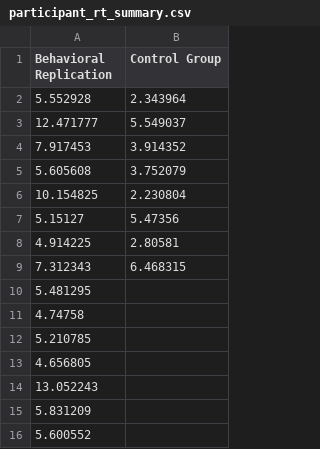
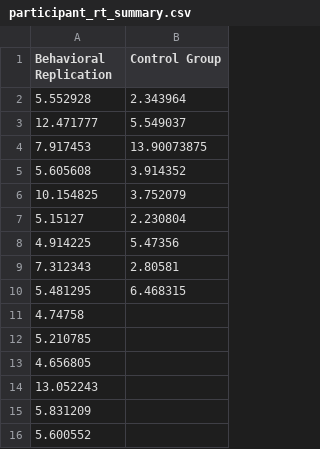
Before and after one commit to JaneHu127/temporal-bias-human-analysis, a CSV file: data/behavioral/participant_rt_summary.csv, drawn as a sheet; only a part is shown.

Commit message:
Add files via upload

```diff
--- a/data/behavioral/participant_rt_summary.csv
+++ b/data/behavioral/participant_rt_summary.csv
@@ -3,9 +3,9 @@
 12.471777,5.549037
-7.917453,3.914352
-5.605608,3.752079
-10.154825,2.230804
-5.15127,5.47356
-4.914225,2.80581
-7.312343,6.468315
-5.481295,
+7.917453,13.90073875
+5.605608,3.914352
+10.154825,3.752079
+5.15127,2.230804
+4.914225,5.47356
+7.312343,2.80581
+5.481295,6.468315
 4.74758,
```
